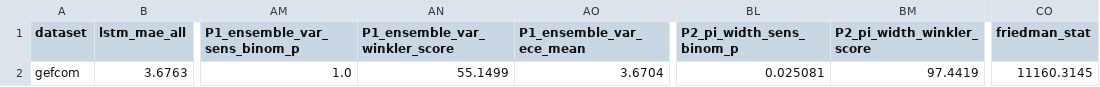
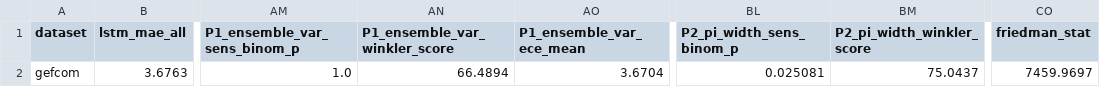
Before and after one commit to Gleeblick22/energy-forecasting-uncertainty-proxies, a CSV file: results/gefcom/tables/evaluation_gefcom.csv, drawn as a sheet; only a part is shown, gaps mark what is left out; the diff names each change by its address in the sheet, - before the commit and + after, or states it on an @@ line.

```diff
--- a/results/gefcom/tables/evaluation_gefcom.csv
+++ b/results/gefcom/tables/evaluation_gefcom.csv
-AN2 (P1_ensemble_var_winkler_score): 55.1499
+AN2 (P1_ensemble_var_winkler_score): 66.4894
-BM2 (P2_pi_width_winkler_score): 97.4419
+BM2 (P2_pi_width_winkler_score): 75.0437
-CO2 (friedman_stat): 11160.3145
+CO2 (friedman_stat): 7459.9697
```
Also changed, not shown: results/comparison/cross_dataset.csv, results/summary/results_summary_FINAL.csv, 21 other files.
